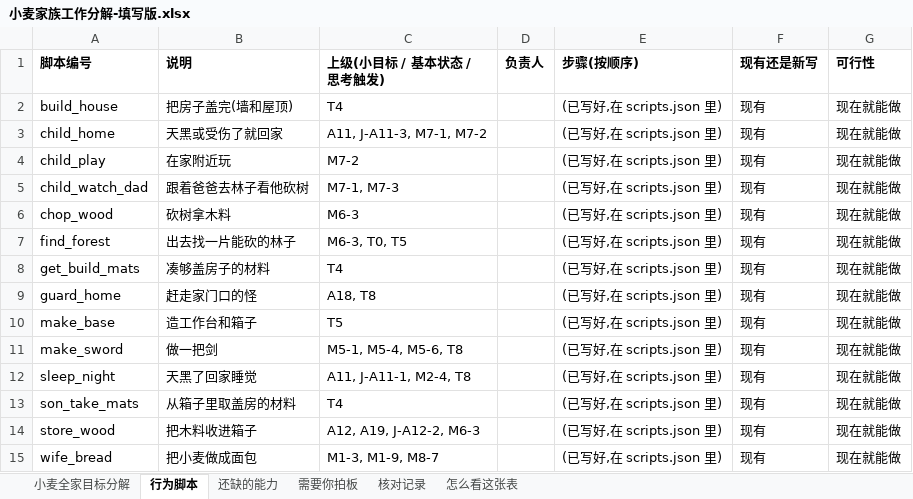
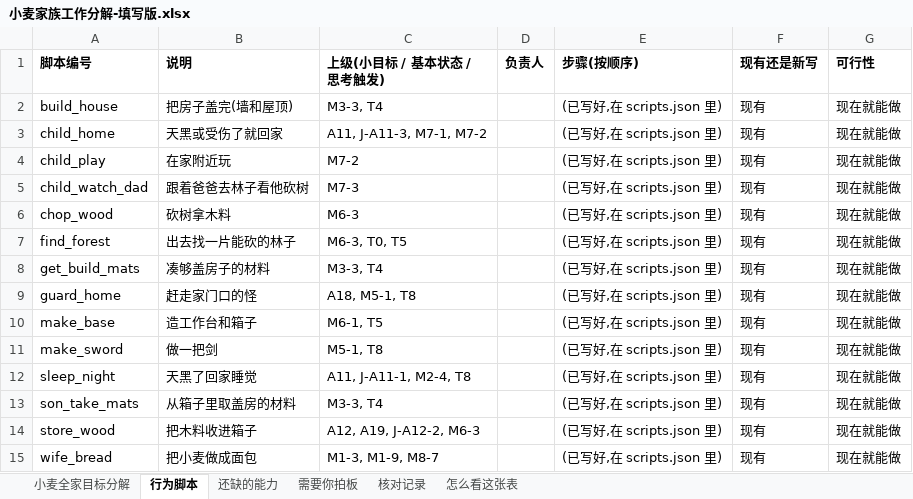
Before and after one commit to howard-bear/mineflayer, an Excel workbook: ai-player/goal-table/小麦家族工作分解-填写版.xlsx, sheet 行为脚本, drawn as a sheet; only a part is shown; values as stored, in another font and other column widths than the file's, no borders; the diff covers the shown part only; the diff names each change by its address in the sheet, - before the commit and + after, or states it on an @@ line.

```diff
--- a/ai-player/goal-table/小麦家族工作分解-填写版.xlsx (sheet 行为脚本)
+++ b/ai-player/goal-table/小麦家族工作分解-填写版.xlsx (sheet 行为脚本)
-C2 (上级(小目标 / 基本状态 / 思考触发)): T4
+C2 (上级(小目标 / 基本状态 / 思考触发)): M3-3, T4
-C5 (上级(小目标 / 基本状态 / 思考触发)): M7-1, M7-3
+C5 (上级(小目标 / 基本状态 / 思考触发)): M7-3
-C8 (上级(小目标 / 基本状态 / 思考触发)): T4
+C8 (上级(小目标 / 基本状态 / 思考触发)): M3-3, T4
-C9 (上级(小目标 / 基本状态 / 思考触发)): A18, T8
+C9 (上级(小目标 / 基本状态 / 思考触发)): A18, M5-1, T8
-C10 (上级(小目标 / 基本状态 / 思考触发)): T5
+C10 (上级(小目标 / 基本状态 / 思考触发)): M6-1, T5
-C11 (上级(小目标 / 基本状态 / 思考触发)): M5-1, M5-4, M5-6, T8
+C11 (上级(小目标 / 基本状态 / 思考触发)): M5-1, T8
-C13 (上级(小目标 / 基本状态 / 思考触发)): T4
+C13 (上级(小目标 / 基本状态 / 思考触发)): M3-3, T4
```
Also changed, not shown: 7 added rows and 2 edited cells elsewhere in this sheet, sheet 核对记录, sheet 小麦全家目标分解, sheet 需要你拍板, 1 other file.
